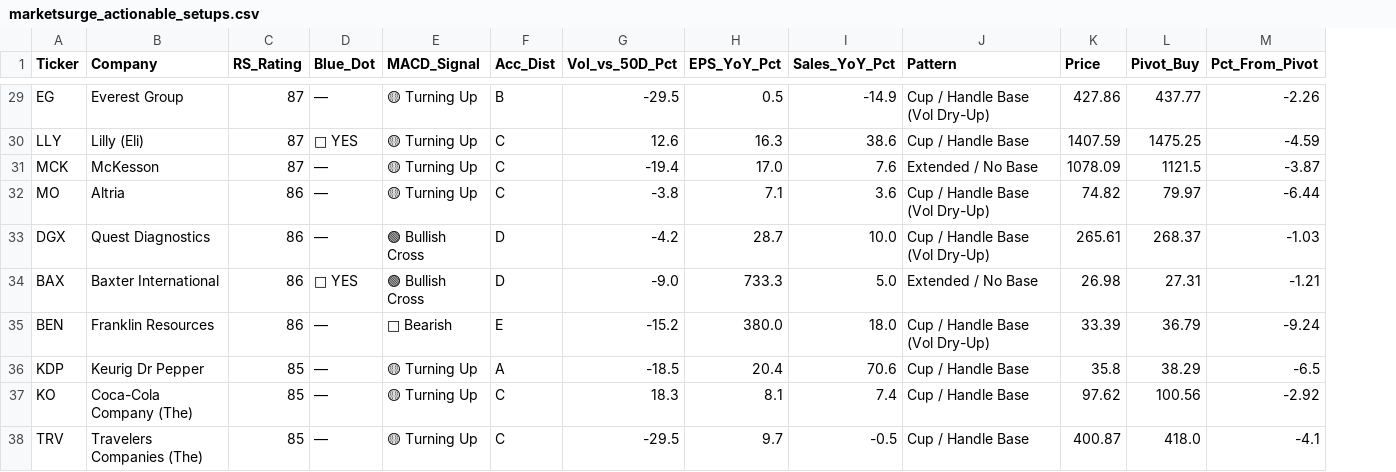
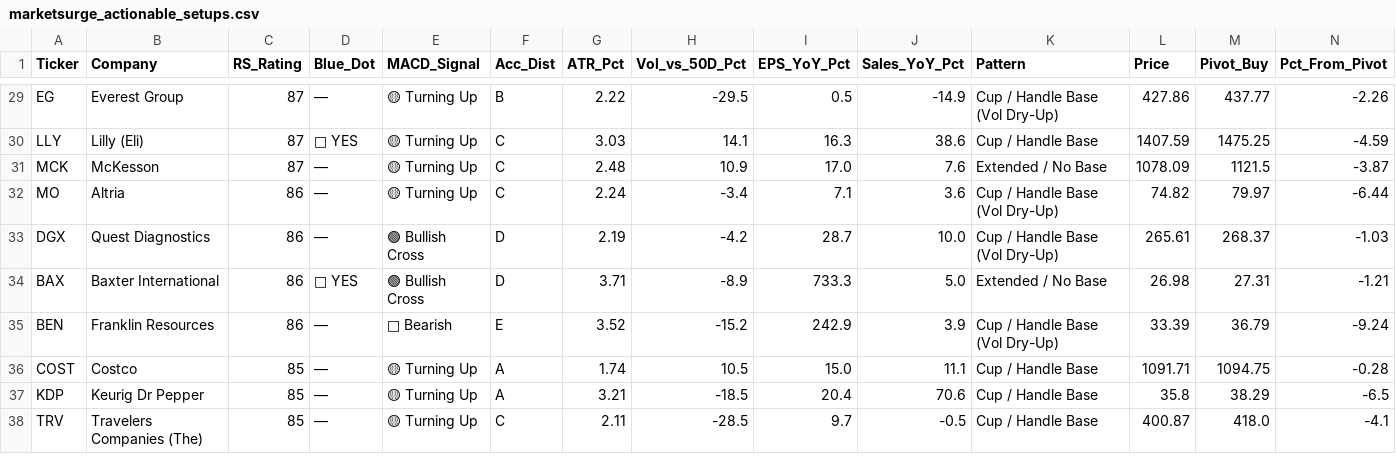
Before and after one commit to bandblue/marketsurge-alerts, a CSV file: marketsurge_actionable_setups.csv, drawn as a sheet; only a part is shown, gaps mark what is left out; removed rows and columns are numbered as before the commit, all else as after; rows hold the shown columns only; the diff covers the shown part only; the diff names each change by its address in the sheet, - before the commit and + after, or states it on an @@ line.

```diff
--- a/marketsurge_actionable_setups.csv
+++ b/marketsurge_actionable_setups.csv
+column G (ATR_Pct), rows 29-35: 2.22 | 3.03 | 2.48 | 2.24 | 2.19 | 3.71 | 3.52; rows 37-38: 3.21 | 2.11
-H30 (Vol_vs_50D_Pct): 12.6
+H30 (Vol_vs_50D_Pct): 14.1
-H31 (Vol_vs_50D_Pct): -19.4
+H31 (Vol_vs_50D_Pct): 10.9
-H32 (Vol_vs_50D_Pct): -3.8
+H32 (Vol_vs_50D_Pct): -3.4
-H34 (Vol_vs_50D_Pct): -9.0
+H34 (Vol_vs_50D_Pct): -8.9
-I35 (EPS_YoY_Pct): 380.0
+I35 (EPS_YoY_Pct): 242.9
-J35 (Sales_YoY_Pct): 18.0
+J35 (Sales_YoY_Pct): 3.9
+row 36: COST | Costco | 85 | — | 🟡 Turning Up | A | 1.74 | 10.5 | 15.0 | 11.1 | Cup / Handle Base | 1091.71 | 1094.75 | -0.28
-row 37: KO | Coca-Cola Company (The) | 85 | — | 🟡 Turning Up | C | 18.3 | 8.1 | 7.4 | Cup / Handle Base | 97.62 | 100.56 | -2.92
-H38 (Vol_vs_50D_Pct): -29.5
+H38 (Vol_vs_50D_Pct): -28.5
```
Also changed, not shown: 26 edited cells elsewhere in this file, marketsurge_rankings.csv.
